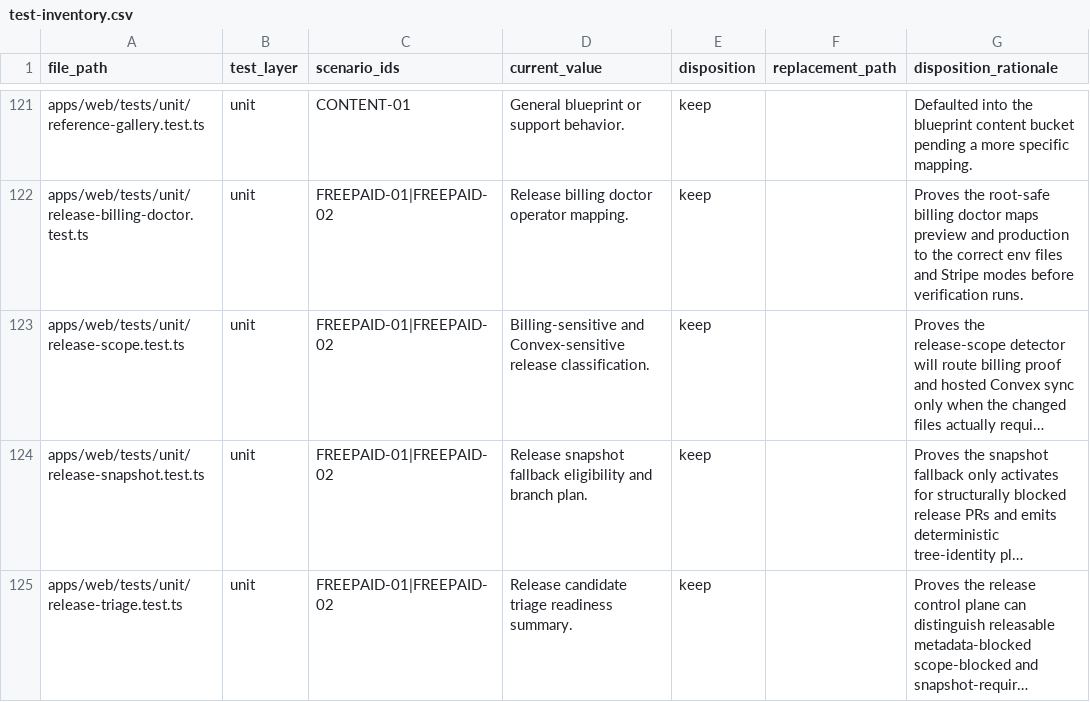
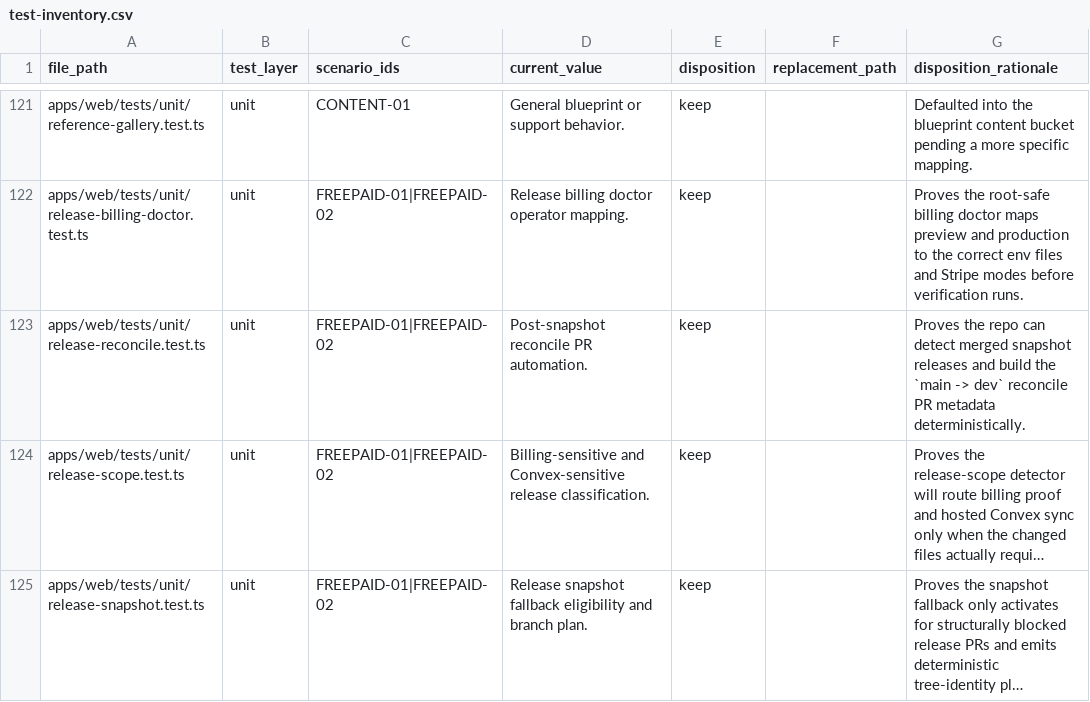
Before and after one commit to Man-Meets-AI/ship-by-sunday, a CSV file: qa/test-inventory.csv, drawn as a sheet; only a part is shown, gaps mark what is left out; the shorter side is filled out with more unchanged rows; long unchanged cells end in …; the diff names each change by its address in the sheet, - before the commit and + after, or states it on an @@ line.

Commit message:
chore: release snapshot 81e10d8861a8 (#104)

```diff
--- a/qa/test-inventory.csv
+++ b/qa/test-inventory.csv
+row 123: apps/web/tests/unit/release-reconcile.test.ts | unit | FREEPAID-01|FREEPAID-02 | Post-snapshot reconcile PR automation. | keep |  | Proves the repo can detect merged snapshot releases and build the `main -> dev` reconcile PR metadata deterministically.
```
Also changed, not shown: 7 other files.
